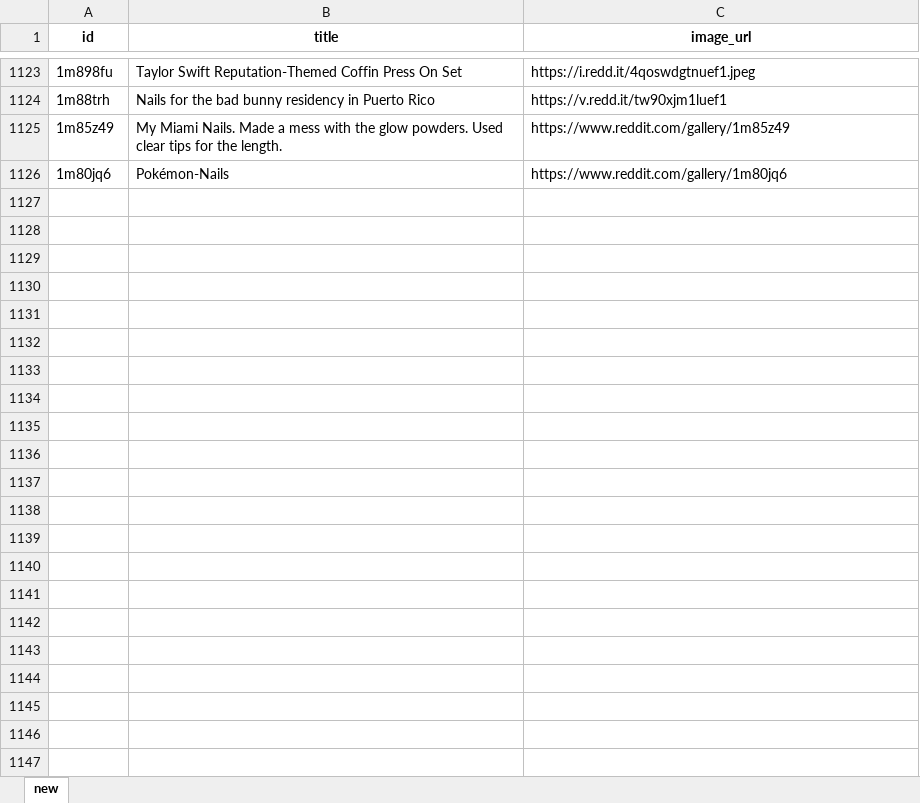
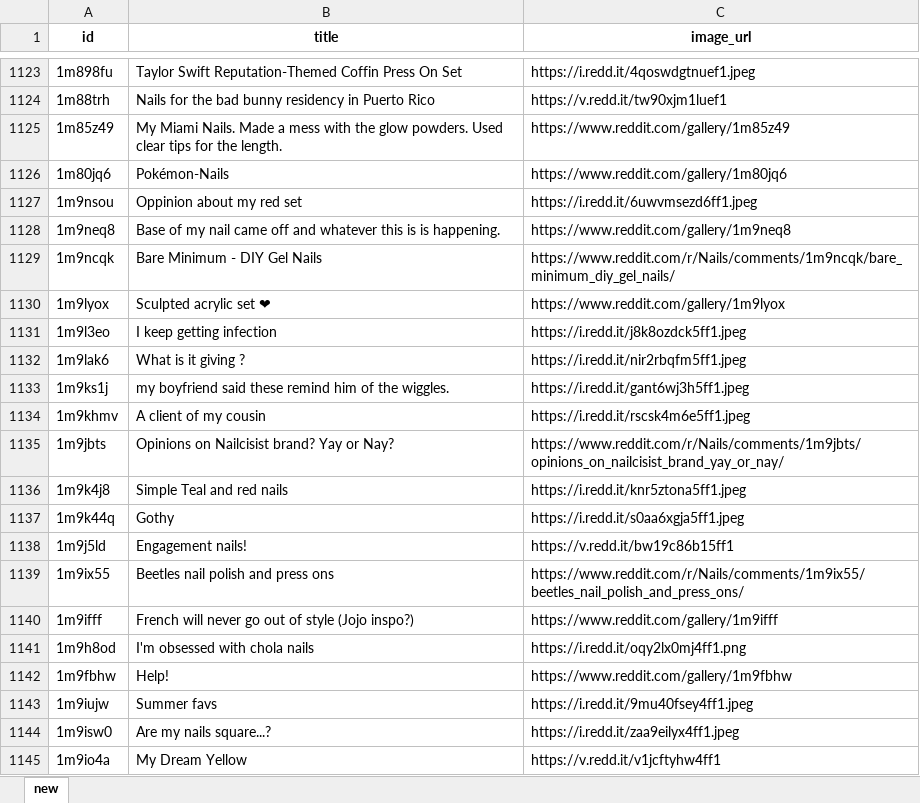
Before and after one commit to clara8043/nail-art-trends, an Excel workbook: data/collected_data/2025_07_27.xlsx, sheet new, drawn as a sheet; only a part is shown, gaps mark what is left out; values as stored, in another font and other column widths than the file's, no borders; the diff covers the shown part only; the diff names each change by its address in the sheet, - before the commit and + after, or states it on an @@ line.

Commit message:
Get daily reddit data: Sat Jul 26 08:11:43 UTC 2025

```diff
--- a/data/collected_data/2025_07_27.xlsx (sheet new)
+++ b/data/collected_data/2025_07_27.xlsx (sheet new)
+row 1127: 1m9nsou | Oppinion about my red set | https://i.redd.it/6uwvmsezd6ff1.jpeg
+row 1128: 1m9neq8 | Base of my nail came off and whatever this is is happening. | https://www.reddit.com/gallery/1m9neq8
+row 1129: 1m9ncqk | Bare Minimum - DIY Gel Nails | https://www.reddit.com/r/Nails/comments/1m9ncqk/bare_minimum_diy_gel_nails/
+row 1130: 1m9lyox | Sculpted acrylic set ❤ | https://www.reddit.com/gallery/1m9lyox
+row 1131: 1m9l3eo | I keep getting infection | https://i.redd.it/j8k8ozdck5ff1.jpeg
+row 1132: 1m9lak6 | What is it giving ? | https://i.redd.it/nir2rbqfm5ff1.jpeg
+row 1133: 1m9ks1j | my boyfriend said these remind him of the wiggles. | https://i.redd.it/gant6wj3h5ff1.jpeg
+row 1134: 1m9khmv | A client of my cousin | https://i.redd.it/rscsk4m6e5ff1.jpeg
+row 1135: 1m9jbts | Opinions on Nailcisist brand? Yay or Nay? | https://www.reddit.com/r/Nails/comments/1m9jbts/opinions_on_nailcisist_brand_yay_or_nay/
+row 1136: 1m9k4j8 | Simple Teal and red nails | https://i.redd.it/knr5ztona5ff1.jpeg
+row 1137: 1m9k44q | Gothy | https://i.redd.it/s0aa6xgja5ff1.jpeg
+row 1138: 1m9j5ld | Engagement nails! | https://v.redd.it/bw19c86b15ff1
+row 1139: 1m9ix55 | Beetles nail polish and press ons | https://www.reddit.com/r/Nails/comments/1m9ix55/beetles_nail_polish_and_press_ons/
+row 1140: 1m9ifff | French will never go out of style (Jojo inspo?) | https://www.reddit.com/gallery/1m9ifff
+row 1141: 1m9h8od | I'm obsessed with chola nails | https://i.redd.it/oqy2lx0mj4ff1.png
+row 1142: 1m9fbhw | Help! | https://www.reddit.com/gallery/1m9fbhw
+row 1143: 1m9iujw | Summer favs | https://i.redd.it/9mu40fsey4ff1.jpeg
+row 1144: 1m9isw0 | Are my nails square...? | https://i.redd.it/zaa9eilyx4ff1.jpeg
+row 1145: 1m9io4a | My Dream Yellow | https://v.redd.it/v1jcftyhw4ff1
```
Also changed, not shown: 202 added rows elsewhere in this sheet.
